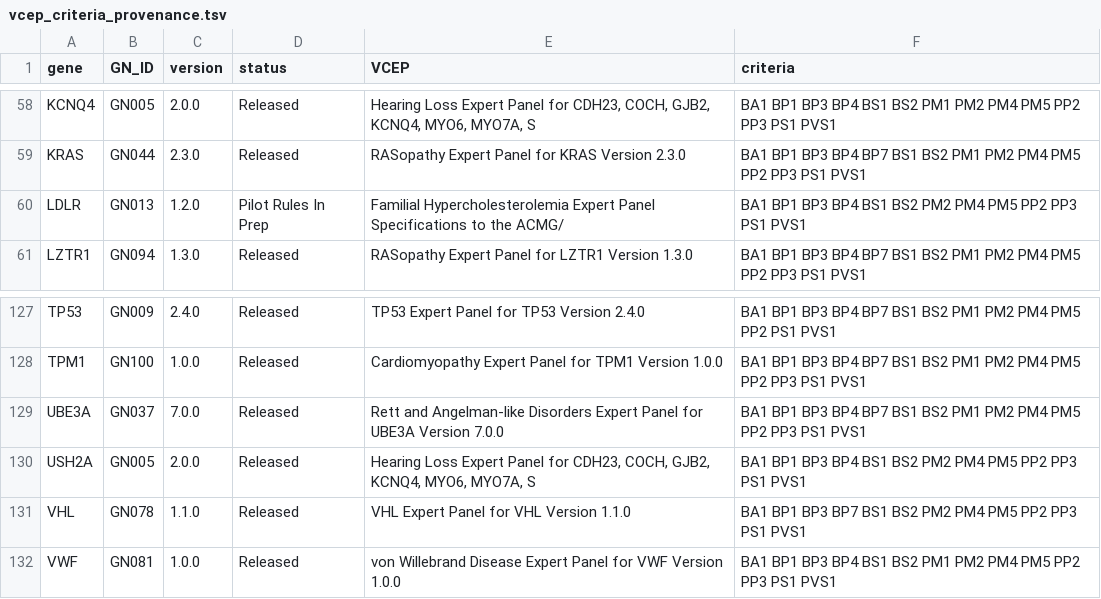
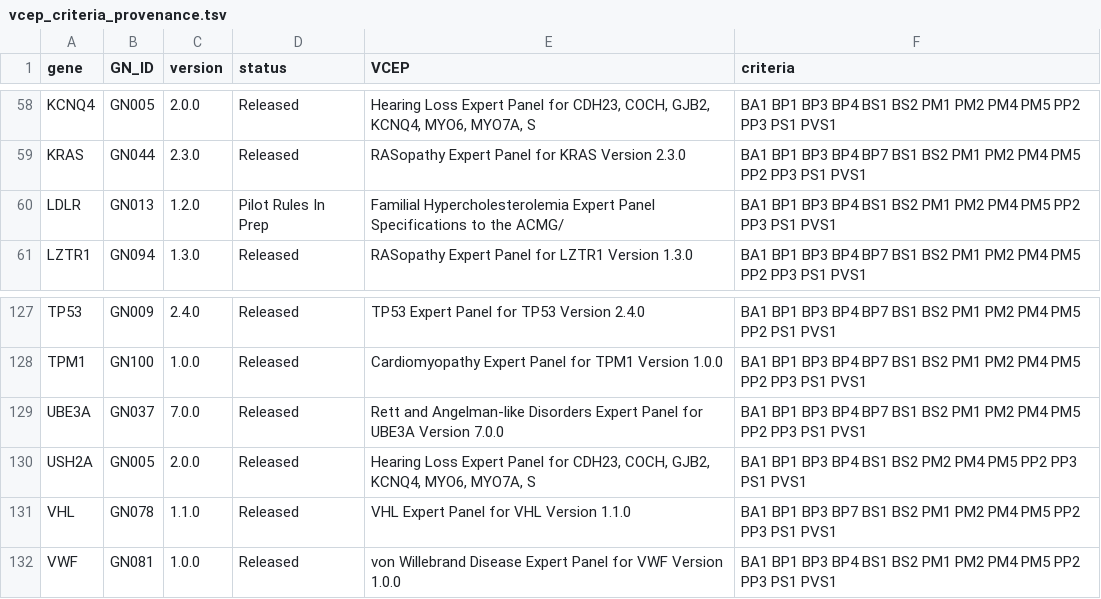
Before and after one commit to hnakahara/HUVar, a TSV file: docs/vcep_criteria_provenance.tsv, drawn as a sheet; only a part is shown, gaps mark what is left out.

```diff
--- a/docs/vcep_criteria_provenance.tsv
+++ b/docs/vcep_criteria_provenance.tsv
@@ -59,3 +59,3 @@ KCNQ4	GN005	2.0.0	Released	Hearing Loss Expert Panel for CDH23, COCH, GJB2, KCNQ
 KRAS	GN044	2.3.0	Released	RASopathy Expert Panel for KRAS Version 2.3.0	BA1 BP1 BP3 BP4 BP7 BS1 BS2 PM1 PM2 PM4 PM5 PP2 PP3 PS1 PVS1
-LDLR	GN013	1.2.0	Pilot Rules In Prep	Familial Hypercholesterolemia Expert Panel Specifications to the ACMG/	BA1 BP1 BP3 BP4 BS1 BS2 PM2 PM4 PM5 PP2 PP3 PS1 PVS1
+LDLR	GN013	1.2.0	Pilot Rules In Prep	Familial Hypercholesterolemia Expert Panel Specifications to the ACMG/	BA1 BP1 BP3 BP4 BS1 BS2 PM1 PM2 PM4 PM5 PP2 PP3 PS1 PVS1
 LZTR1	GN094	1.3.0	Released	RASopathy Expert Panel for LZTR1 Version 1.3.0	BA1 BP1 BP3 BP4 BP7 BS1 BS2 PM1 PM2 PM4 PM5 PP2 PP3 PS1 PVS1
@@ -130,3 +130,3 @@ UBE3A	GN037	7.0.0	Released	Rett and Angelman-like Disorders Expert Panel for UBE
 USH2A	GN005	2.0.0	Released	Hearing Loss Expert Panel for CDH23, COCH, GJB2, KCNQ4, MYO6, MYO7A, S	BA1 BP1 BP3 BP4 BS1 BS2 PM2 PM4 PM5 PP2 PP3 PS1 PVS1
-VHL	GN078	1.1.0	Released	VHL Expert Panel for VHL Version 1.1.0	BA1 BP1 BP3 BP7 BS1 BS2 PM2 PM4 PM5 PP2 PP3 PS1 PVS1
+VHL	GN078	1.1.0	Released	VHL Expert Panel for VHL Version 1.1.0	BA1 BP1 BP3 BP7 BS1 BS2 PM1 PM2 PM4 PM5 PP2 PP3 PS1 PVS1
 VWF	GN081	1.0.0	Released	von Willebrand Disease Expert Panel for VWF Version 1.0.0	BA1 BP1 BP3 BP4 BS1 BS2 PM1 PM2 PM4 PM5 PP2 PP3 PS1 PVS1
```
Also changed, not shown: resources/shared/pm1_hotspots.tsv, resources/shared/pm4_regions.tsv, 7 other files.
